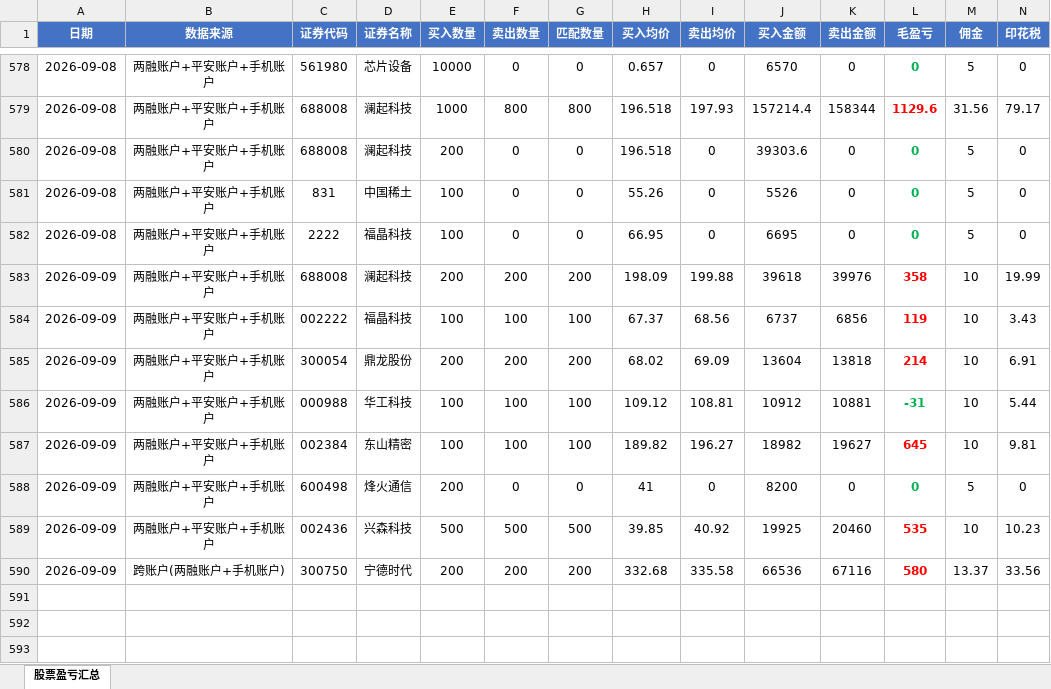
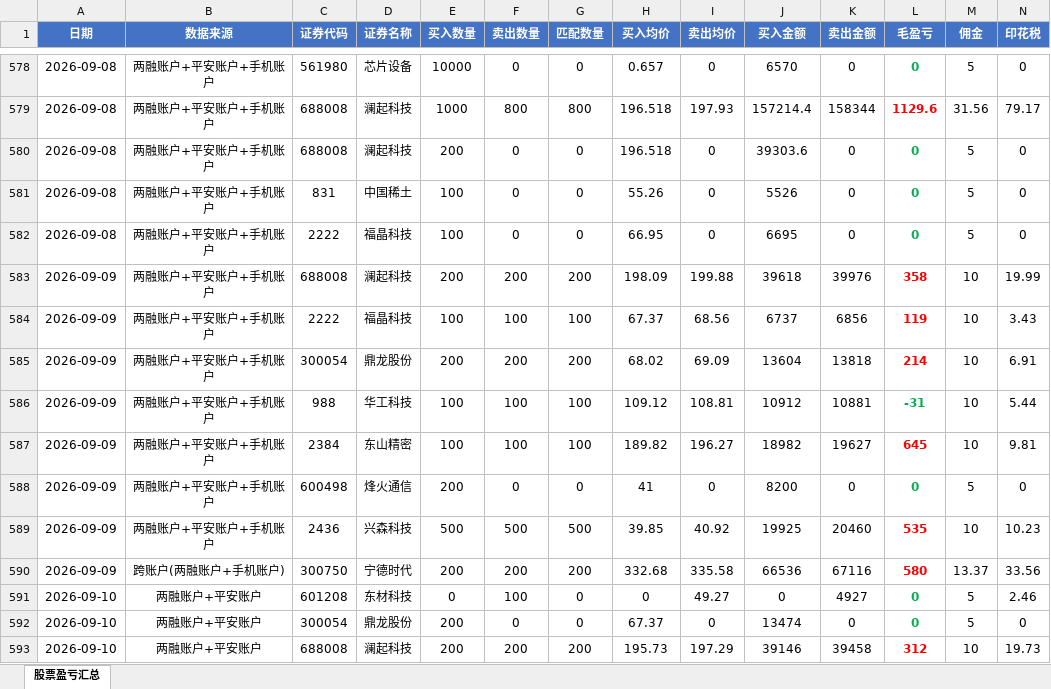
Before and after one commit to ooojedyooo/short-term-trading, an Excel workbook: 股票交易盈亏汇总.xlsx, sheet 股票盈亏汇总, drawn as a sheet; only a part is shown, gaps mark what is left out; values as stored, in another font and other column widths than the file's, no borders; rows hold the shown columns only; the diff names each change by its address in the sheet, - before the commit and + after, or states it on an @@ line.

```diff
--- a/股票交易盈亏汇总.xlsx (sheet 股票盈亏汇总)
+++ b/股票交易盈亏汇总.xlsx (sheet 股票盈亏汇总)
-C584 (证券代码): 002222
+C584 (证券代码): 2222
-C586 (证券代码): 000988
+C586 (证券代码): 988
-C587 (证券代码): 002384
+C587 (证券代码): 2384
-C589 (证券代码): 002436
+C589 (证券代码): 2436
+row 591: 2026-09-10 | 两融账户+平安账户 | 601208 | 东材科技 | 0 | 100 | 0 | 0 | 49.27 | 0 | 4927 | 0 | 5 | 2.46
+row 592: 2026-09-10 | 两融账户+平安账户 | 300054 | 鼎龙股份 | 200 | 0 | 0 | 67.37 | 0 | 13474 | 0 | 0 | 5 | 0
+row 593: 2026-09-10 | 两融账户+平安账户 | 688008 | 澜起科技 | 200 | 200 | 200 | 195.73 | 197.29 | 39146 | 39458 | 312 | 10 | 19.73
```
Also changed, not shown: reports/剩余持仓_2026-09.xlsx, reports/剩余持仓_2026年度.xlsx, 8 other files.
